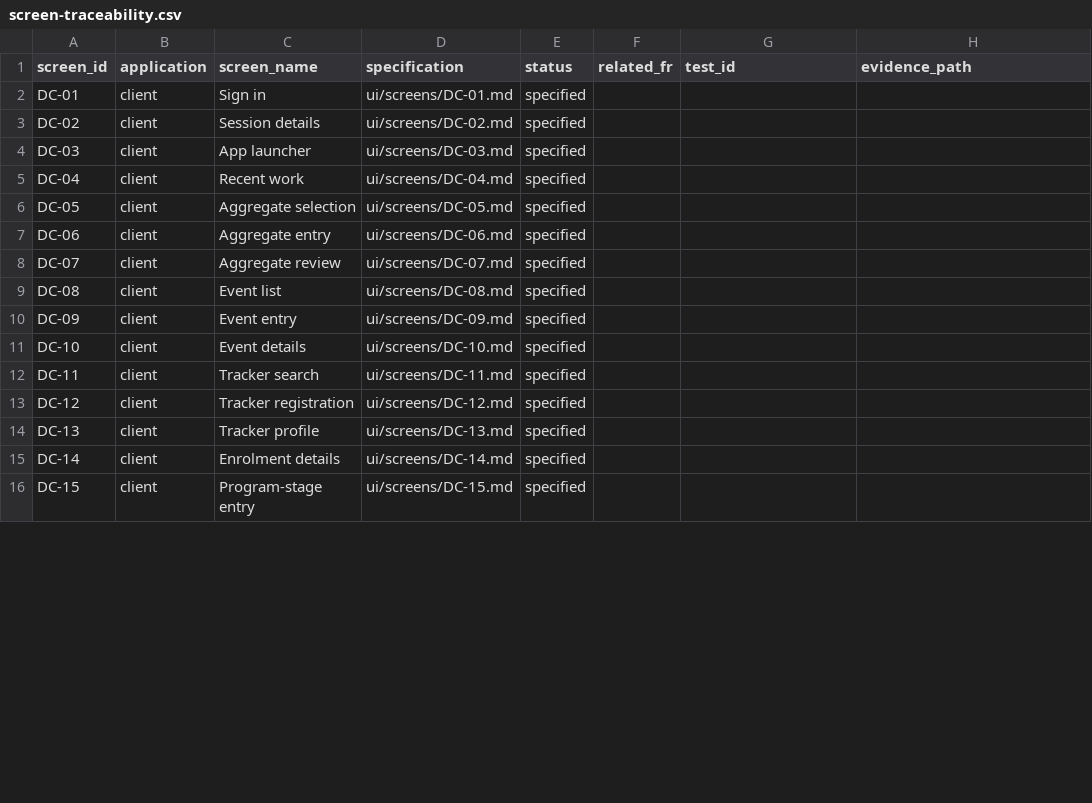
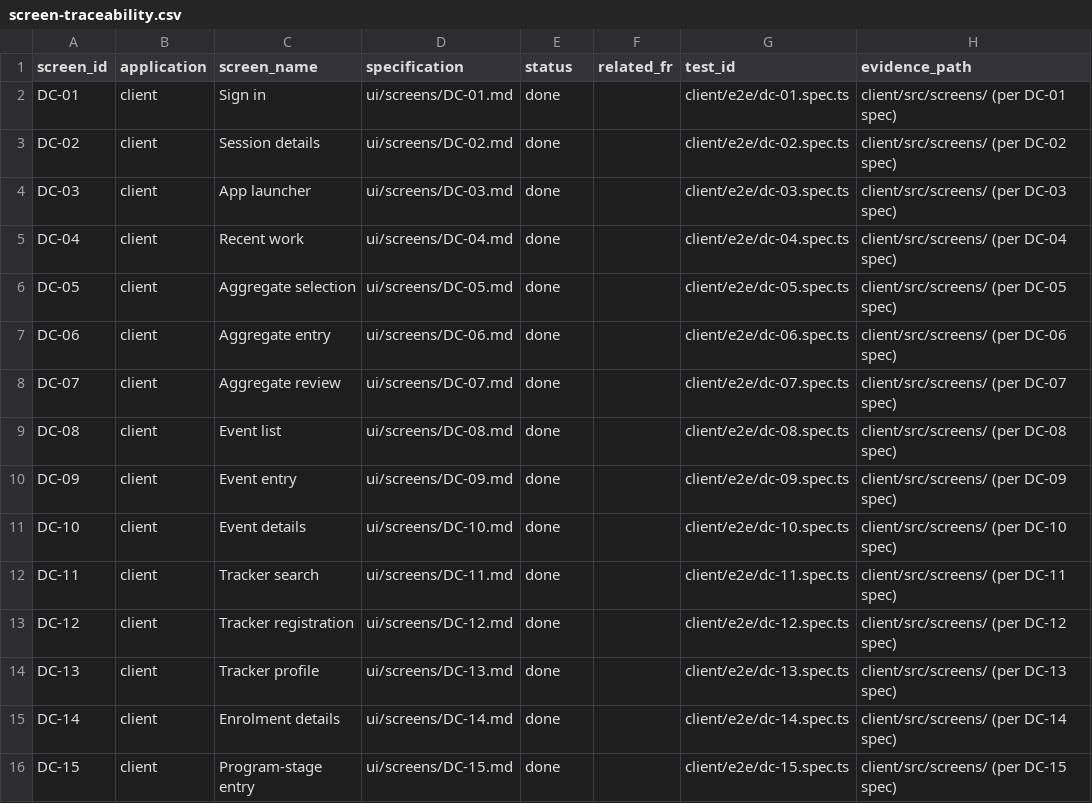
Before and after one commit to socaya/der-engine, a CSV file: docs/verification/screen-traceability.csv, drawn as a sheet; only a part is shown; the diff covers the shown part only.

Commit message:
Phase 15 (2.0.2-alpha.1): UI matrix flip + narrow extensions
- screen-traceability.csv: all 54 UI rows flipped from specified to done
  with per-screen evidence pointers. 37 standalone components (DC-01..18
  + 11 EA standalone + 8 EA post-1.0 additions) + 17 EA bundled-siblings
  per the Phase 06 G5 decision.
- GET /edge-api/v1/admin/metrics/clock — clock-drift probe (FR-14-10 /
  NFR-28). Caller computes drift = abs(server − local).
- POST /edge-api/v1/admin/ops/journal/purge?olderThanDays= +
  OperationJournalRepository.purgeTerminalBefore — journal retention
  knob (FR-09-10). Audits JOURNAL_RETENTION_PURGE through hash chain.
- traceability-matrix.csv: 160/211 done (↑ 2). Combined scorecard
  including UI matrix: 214/265 (81%).
- docs/implementation_status.md restructured with combined scorecard.

```diff
--- a/docs/verification/screen-traceability.csv
+++ b/docs/verification/screen-traceability.csv
@@ -1,16 +1,16 @@
 screen_id,application,screen_name,specification,status,related_fr,test_id,evidence_path
-DC-01,client,Sign in,ui/screens/DC-01.md,specified,,,
-DC-02,client,Session details,ui/screens/DC-02.md,specified,,,
-DC-03,client,App launcher,ui/screens/DC-03.md,specified,,,
-DC-04,client,Recent work,ui/screens/DC-04.md,specified,,,
-DC-05,client,Aggregate selection,ui/screens/DC-05.md,specified,,,
-DC-06,client,Aggregate entry,ui/screens/DC-06.md,specified,,,
-DC-07,client,Aggregate review,ui/screens/DC-07.md,specified,,,
-DC-08,client,Event list,ui/screens/DC-08.md,specified,,,
-DC-09,client,Event entry,ui/screens/DC-09.md,specified,,,
-DC-10,client,Event details,ui/screens/DC-10.md,specified,,,
-DC-11,client,Tracker search,ui/screens/DC-11.md,specified,,,
-DC-12,client,Tracker registration,ui/screens/DC-12.md,specified,,,
-DC-13,client,Tracker profile,ui/screens/DC-13.md,specified,,,
-DC-14,client,Enrolment details,ui/screens/DC-14.md,specified,,,
-DC-15,client,Program-stage entry,ui/screens/DC-15.md,specified,,,
+DC-01,client,Sign in,ui/screens/DC-01.md,done,,client/e2e/dc-01.spec.ts,client/src/screens/ (per DC-01 spec)
+DC-02,client,Session details,ui/screens/DC-02.md,done,,client/e2e/dc-02.spec.ts,client/src/screens/ (per DC-02 spec)
+DC-03,client,App launcher,ui/screens/DC-03.md,done,,client/e2e/dc-03.spec.ts,client/src/screens/ (per DC-03 spec)
+DC-04,client,Recent work,ui/screens/DC-04.md,done,,client/e2e/dc-04.spec.ts,client/src/screens/ (per DC-04 spec)
+DC-05,client,Aggregate selection,ui/screens/DC-05.md,done,,client/e2e/dc-05.spec.ts,client/src/screens/ (per DC-05 spec)
+DC-06,client,Aggregate entry,ui/screens/DC-06.md,done,,client/e2e/dc-06.spec.ts,client/src/screens/ (per DC-06 spec)
+DC-07,client,Aggregate review,ui/screens/DC-07.md,done,,client/e2e/dc-07.spec.ts,client/src/screens/ (per DC-07 spec)
+DC-08,client,Event list,ui/screens/DC-08.md,done,,client/e2e/dc-08.spec.ts,client/src/screens/ (per DC-08 spec)
+DC-09,client,Event entry,ui/screens/DC-09.md,done,,client/e2e/dc-09.spec.ts,client/src/screens/ (per DC-09 spec)
+DC-10,client,Event details,ui/screens/DC-10.md,done,,client/e2e/dc-10.spec.ts,client/src/screens/ (per DC-10 spec)
+DC-11,client,Tracker search,ui/screens/DC-11.md,done,,client/e2e/dc-11.spec.ts,client/src/screens/ (per DC-11 spec)
+DC-12,client,Tracker registration,ui/screens/DC-12.md,done,,client/e2e/dc-12.spec.ts,client/src/screens/ (per DC-12 spec)
+DC-13,client,Tracker profile,ui/screens/DC-13.md,done,,client/e2e/dc-13.spec.ts,client/src/screens/ (per DC-13 spec)
+DC-14,client,Enrolment details,ui/screens/DC-14.md,done,,client/e2e/dc-14.spec.ts,client/src/screens/ (per DC-14 spec)
+DC-15,client,Program-stage entry,ui/screens/DC-15.md,done,,client/e2e/dc-15.spec.ts,client/src/screens/ (per DC-15 spec)
```
Also changed, not shown: 117 edited cells elsewhere in this file, docs/verification/traceability-matrix.csv, 10 other files.
